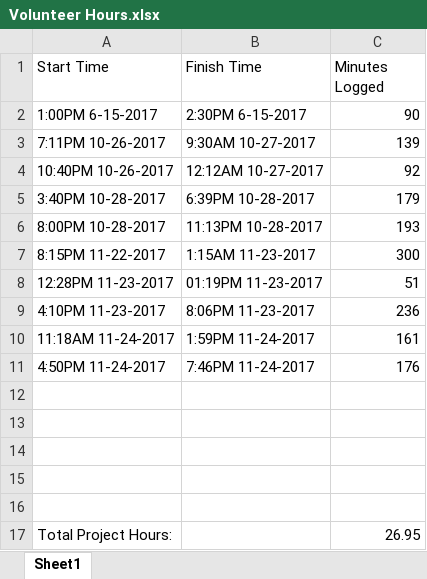
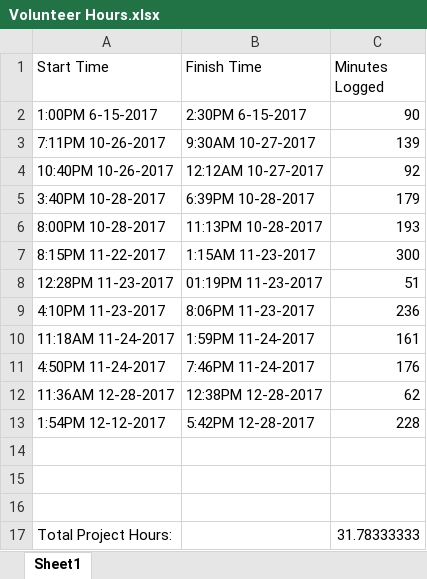
Before and after one commit to meatberger/GardenPlanner, an Excel workbook: Volunteer Hours.xlsx, sheet Sheet1, drawn as a sheet; values as stored, in another font and other column widths than the file's, no borders; removed rows and columns are numbered as before the commit, all else as after; the diff names each change by its address in the sheet, - before the commit and + after, or states it on an @@ line.

```diff
--- a/Volunteer Hours.xlsx (sheet Sheet1)
+++ b/Volunteer Hours.xlsx (sheet Sheet1)
+row 12: 11:36AM 12-28-2017 | 12:38PM 12-28-2017 | 62
+row 13: 1:54PM 12-12-2017 | 5:42PM 12-28-2017 | 228
-row 15: (empty)
-row 16: (empty)
-C17 (Minutes Logged): 26.95
+C17 (Minutes Logged): 31.78333333
```
Also changed, not shown: 8 other files.
